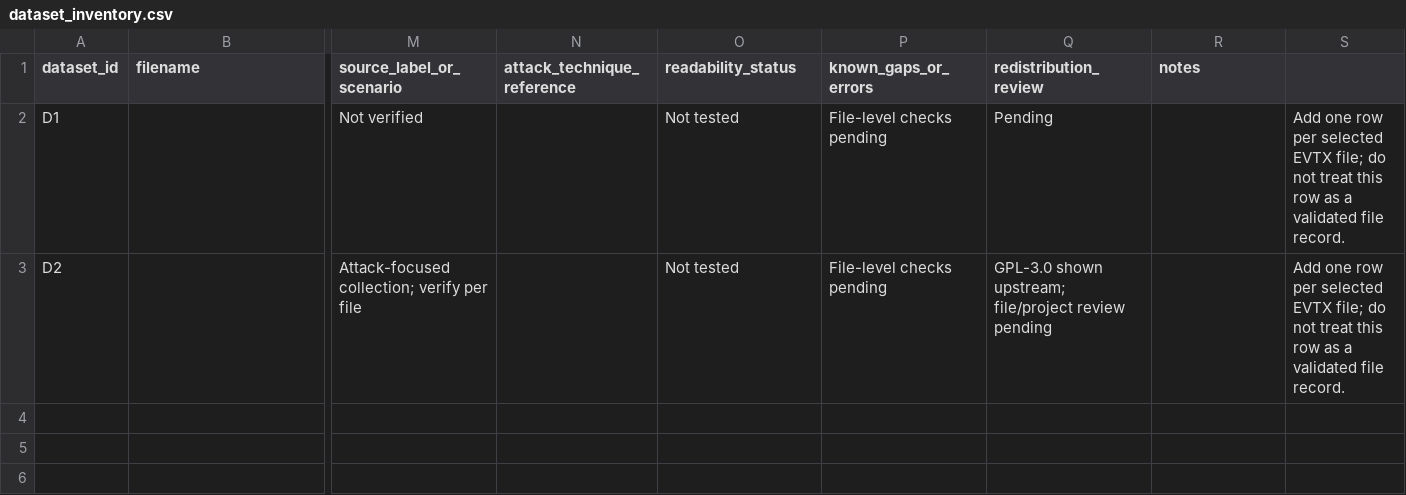
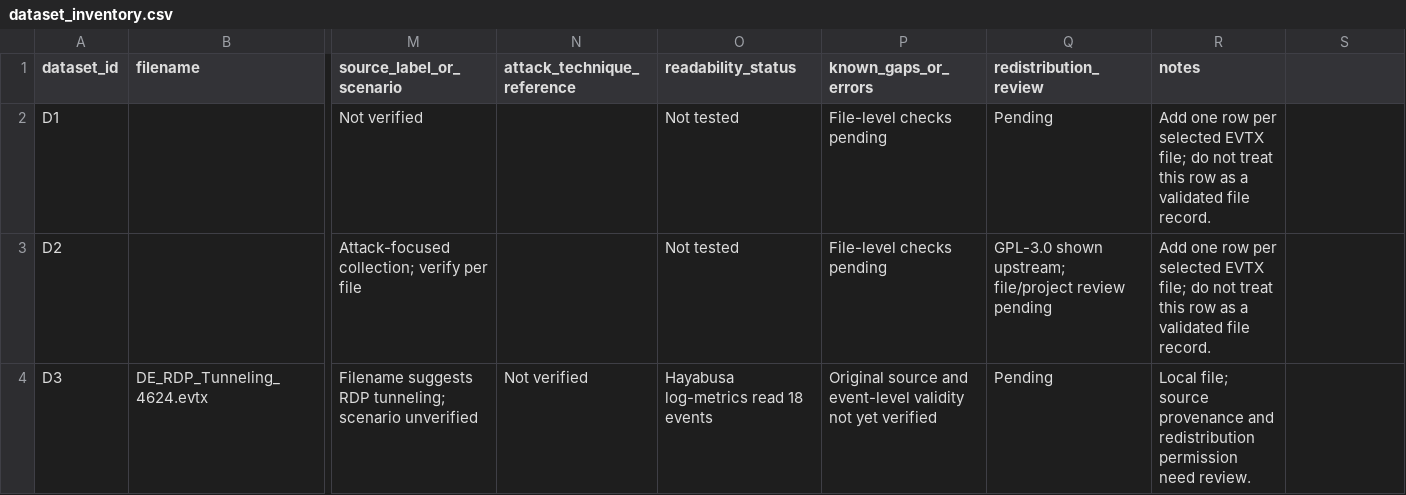
Before and after one commit to pshreeprabha-rgb/skill_lab, a CSV file: data/dataset_inventory.csv, drawn as a sheet; only a part is shown, gaps mark what is left out; rows hold the shown columns only; the diff names each change by its address in the sheet, - before the commit and + after, or states it on an @@ line.

Commit message:
Add local EVTX metadata to dataset inventory

```diff
--- a/data/dataset_inventory.csv
+++ b/data/dataset_inventory.csv
-R2:R3 (notes): (empty)
+R2:R3 (notes): Add one row per selected EVTX file; do not treat this row as a validated file record.
-S2:S3: Add one row per selected EVTX file; do not treat this row as a validated file record.
+S2:S3: (empty)
+row 4: D3 | DE_RDP_Tunneling_4624.evtx | Filename suggests RDP tunneling; scenario unverified | Not verified | Hayabusa log-metrics read 18 events | Original source and event-level validity not yet verified | Pending | Local file; source provenance and redistribution permission need review.
```
